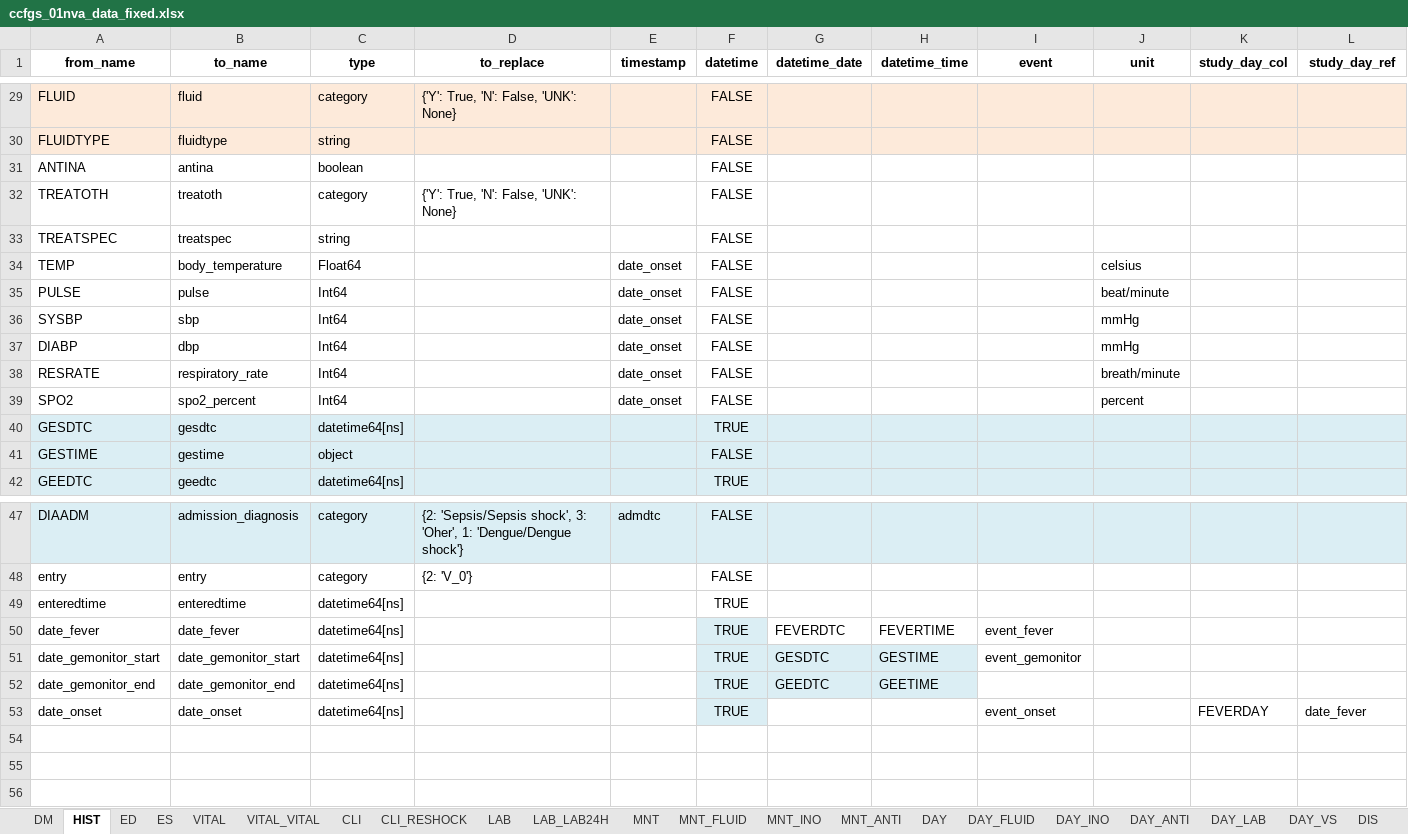
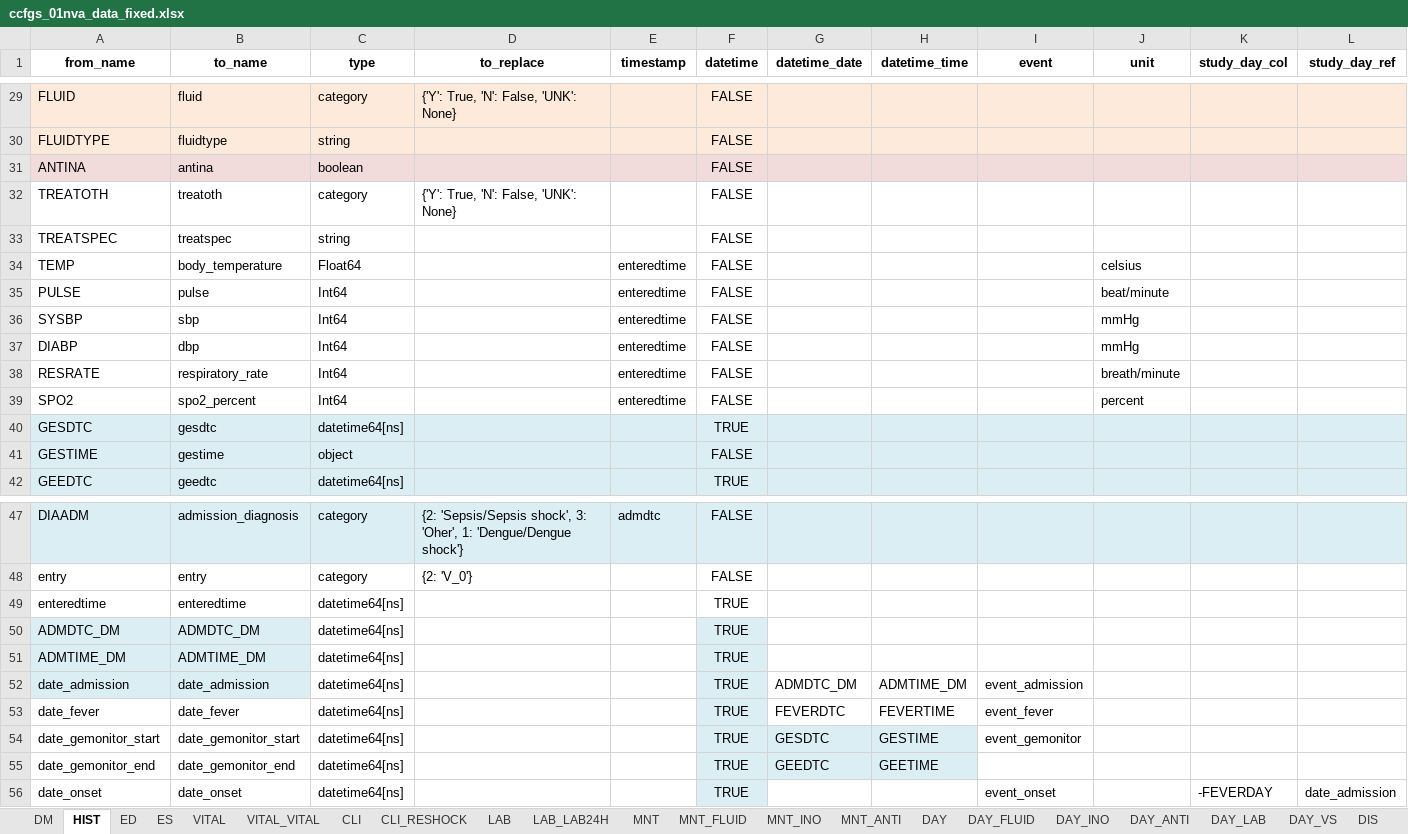
Before and after one commit to bahp/datablend, an Excel workbook: examples/oucru/oucru-01nva/resources/outputs/templates/ccfgs_01nva_data_fixed.xlsx, sheet HIST, drawn as a sheet; only a part is shown, gaps mark what is left out; values as stored, in another font and other column widths than the file's, no borders; addresses are those after the commit; rows hold the shown columns only; the diff covers the shown part only; the diff names each change by its address in the sheet, - before the commit and + after, or states it on an @@ line.

```diff
--- a/examples/oucru/oucru-01nva/resources/outputs/templates/ccfgs_01nva_data_fixed.xlsx (sheet HIST)
+++ b/examples/oucru/oucru-01nva/resources/outputs/templates/ccfgs_01nva_data_fixed.xlsx (sheet HIST)
-A31:L31 fill: none
+A31:L31 fill: #F2DCDB
-E34:E39 (timestamp): date_onset
+E34:E39 (timestamp): enteredtime
+row 50: ADMDTC_DM | ADMDTC_DM | datetime64[ns] |  |  | TRUE
+row 51: ADMTIME_DM | ADMTIME_DM | datetime64[ns] |  |  | TRUE
+row 52: date_admission | date_admission | datetime64[ns] |  |  | TRUE | ADMDTC_DM | ADMTIME_DM | event_admission
-K56 (study_day_col): FEVERDAY
+K56 (study_day_col): -FEVERDAY
-L56 (study_day_ref): date_fever
+L56 (study_day_ref): date_admission
```
Also changed, not shown: 16 edited cells and cell formats elsewhere in this sheet, sheet CLI, sheet ES, sheet VITAL_VITAL, sheet CLI_RESHOCK, sheet DIS, sheet ED, 2 more sheets, examples/oucru/oucru-06dx/resources/outputs/templates/ccfgs_06dx_data_fixed.xlsx, examples/oucru/oucru-13dx/resources/outputs/templates/ccfgs_13dx_data_fixed.xlsx, 14 other files.
